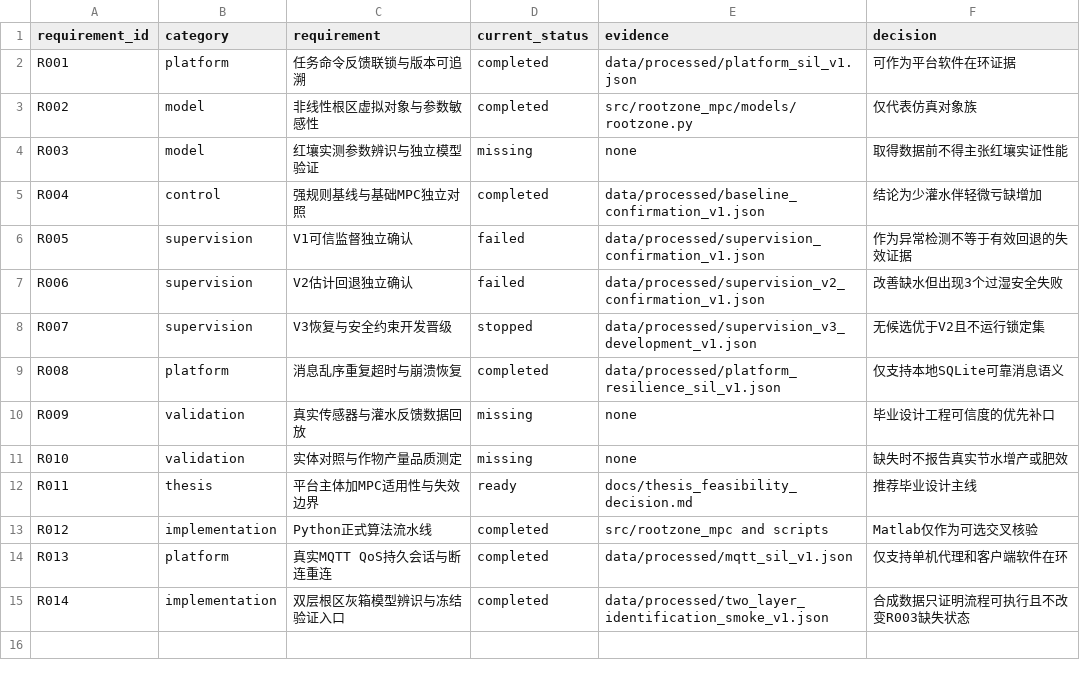
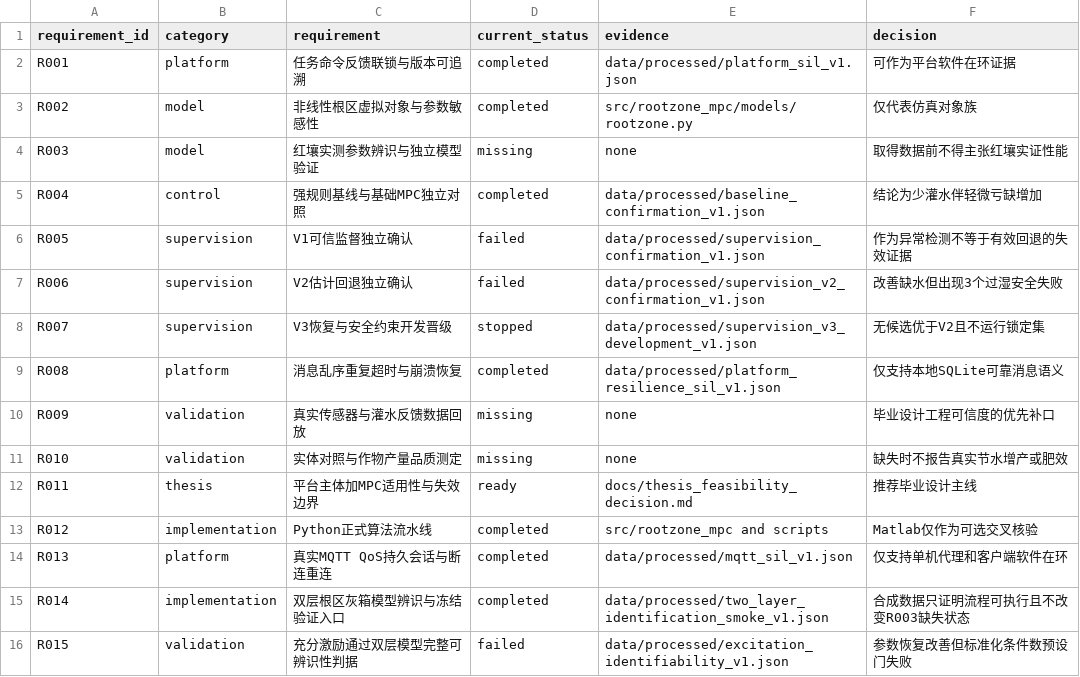
Before and after one commit to gzxxxxxx178-ship-it/greenhouse_rootzone_mpc, a CSV file: data/csv/thesis_evidence_matrix.csv, drawn as a sheet.

Commit message:
Record excitation identifiability failure

```diff
--- a/data/csv/thesis_evidence_matrix.csv
+++ b/data/csv/thesis_evidence_matrix.csv
@@ -15 +15,2 @@ R013,platform,真实MQTT QoS持久会话与断连重连,completed,data/processed
 R014,implementation,双层根区灰箱模型辨识与冻结验证入口,completed,data/processed/two_layer_identification_smoke_v1.json,合成数据只证明流程可执行且不改变R003缺失状态
+R015,validation,充分激励通过双层模型完整可辨识性判据,failed,data/processed/excitation_identifiability_v1.json,参数恢复改善但标准化条件数预设门失败
```
Also changed, not shown: data/csv/task_list.csv, 5 other files.
